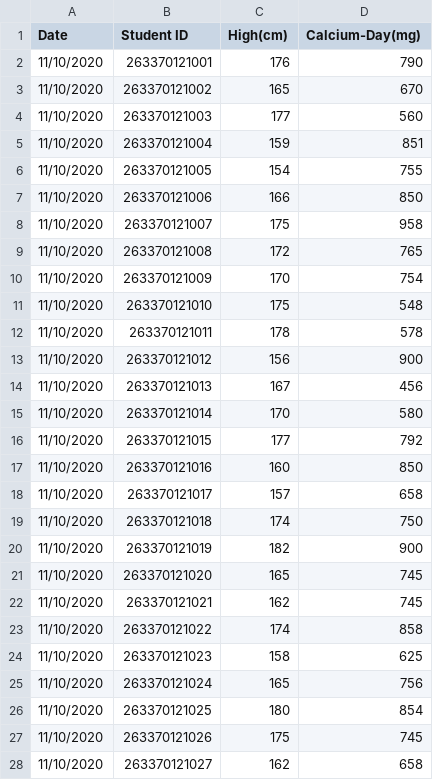
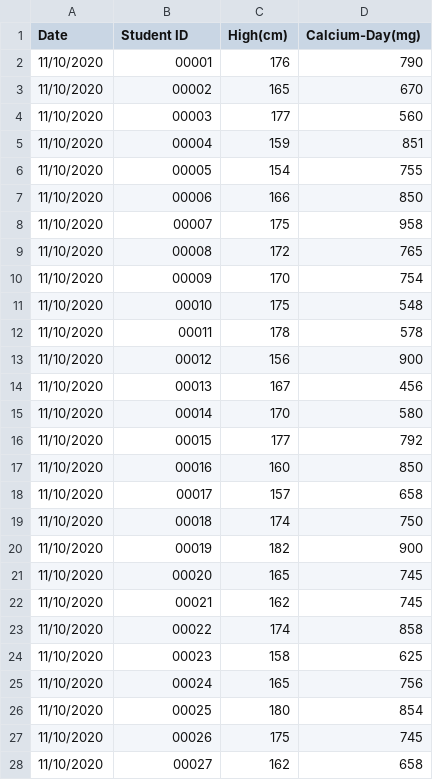
Before and after one commit to supakit0649/Supakit1, a CSV file: PypthonTest.csv, drawn as a sheet; only a part is shown; the diff covers the shown part only.

Commit message:
Add files via upload

```diff
--- a/PypthonTest.csv
+++ b/PypthonTest.csv
@@ -1,28 +1,28 @@
 Date,Student ID,High(cm),Calcium-Day(mg),
-11/10/2020,263370121001,176,790,
-11/10/2020,263370121002,165,670,
-11/10/2020,263370121003,177,560,
-11/10/2020,263370121004,159,851,
-11/10/2020,263370121005,154,755,
-11/10/2020,263370121006,166,850,
-11/10/2020,263370121007,175,958,
-11/10/2020,263370121008,172,765,
-11/10/2020,263370121009,170,754,
-11/10/2020,263370121010,175,548,
-11/10/2020,263370121011,178,578,
-11/10/2020,263370121012,156,900,
-11/10/2020,263370121013,167,456,
-11/10/2020,263370121014,170,580,
-11/10/2020,263370121015,177,792,
-11/10/2020,263370121016,160,850,
-11/10/2020,263370121017,157,658,
-11/10/2020,263370121018,174,750,
-11/10/2020,263370121019,182,900,
-11/10/2020,263370121020,165,745,
-11/10/2020,263370121021,162,745,
-11/10/2020,263370121022,174,858,
-11/10/2020,263370121023,158,625,
-11/10/2020,263370121024,165,756,
-11/10/2020,263370121025,180,854,
-11/10/2020,263370121026,175,745,
-11/10/2020,263370121027,162,658,
+11/10/2020,00001,176,790,
+11/10/2020,00002,165,670,
+11/10/2020,00003,177,560,
+11/10/2020,00004,159,851,
+11/10/2020,00005,154,755,
+11/10/2020,00006,166,850,
+11/10/2020,00007,175,958,
+11/10/2020,00008,172,765,
+11/10/2020,00009,170,754,
+11/10/2020,00010,175,548,
+11/10/2020,00011,178,578,
+11/10/2020,00012,156,900,
+11/10/2020,00013,167,456,
+11/10/2020,00014,170,580,
+11/10/2020,00015,177,792,
+11/10/2020,00016,160,850,
+11/10/2020,00017,157,658,
+11/10/2020,00018,174,750,
+11/10/2020,00019,182,900,
+11/10/2020,00020,165,745,
+11/10/2020,00021,162,745,
+11/10/2020,00022,174,858,
+11/10/2020,00023,158,625,
+11/10/2020,00024,165,756,
+11/10/2020,00025,180,854,
+11/10/2020,00026,175,745,
+11/10/2020,00027,162,658,
```
Also changed, not shown: 73 edited cells elsewhere in this file.
